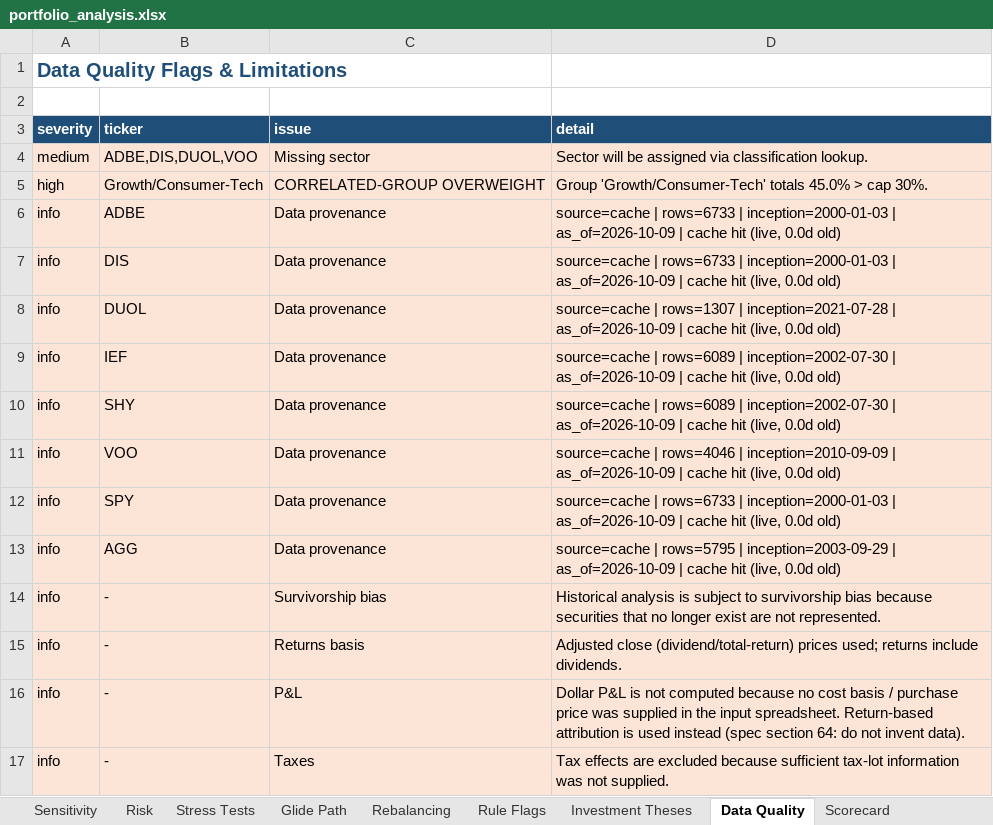
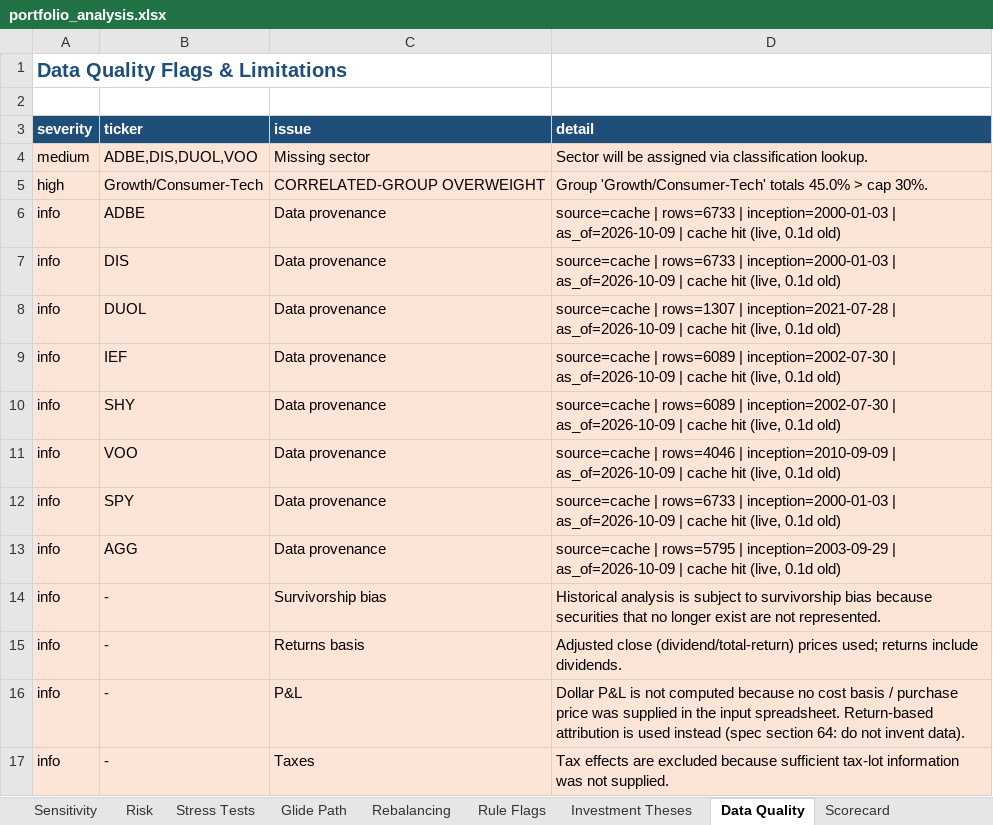
Before and after one commit to Shrek123-debug/Wharton-Models-, an Excel workbook: portfolio_model/outputs/web/spreadsheet/portfolio_analysis.xlsx, sheet Data Quality, drawn as a sheet; values as stored, in another font and other column widths than the file's, no borders; the diff names each change by its address in the sheet, - before the commit and + after, or states it on an @@ line.

```diff
--- a/portfolio_model/outputs/web/spreadsheet/portfolio_analysis.xlsx (sheet Data Quality)
+++ b/portfolio_model/outputs/web/spreadsheet/portfolio_analysis.xlsx (sheet Data Quality)
-D6:D7 (detail): …hit (live, 0.0d old)
+D6:D7 (detail): …hit (live, 0.1d old)
-D8 (detail): …hit (live, 0.0d old)
+D8 (detail): …hit (live, 0.1d old)
-D9:D10 (detail): …hit (live, 0.0d old)
+D9:D10 (detail): …hit (live, 0.1d old)
-D11 (detail): …hit (live, 0.0d old)
+D11 (detail): …hit (live, 0.1d old)
-D12 (detail): …hit (live, 0.0d old)
+D12 (detail): …hit (live, 0.1d old)
-D13 (detail): …hit (live, 0.0d old)
+D13 (detail): …hit (live, 0.1d old)
```
Also changed, not shown: sheet Monte Carlo, sheet Historical Bootstrap, sheet Sensitivity, sheet Risk, sheet Model Comparison, sheet Holdings, 4 more sheets, 16 other files.
